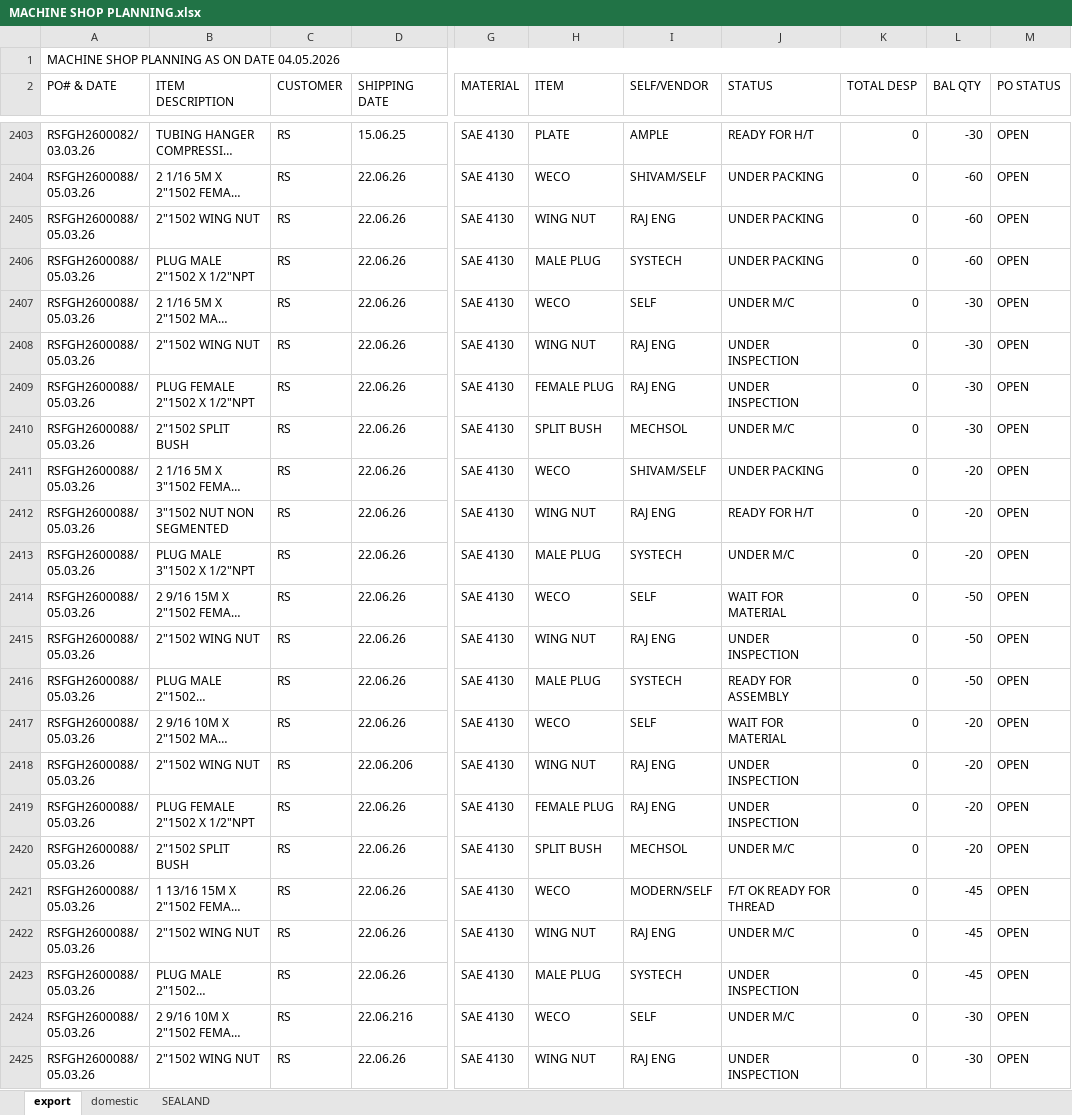
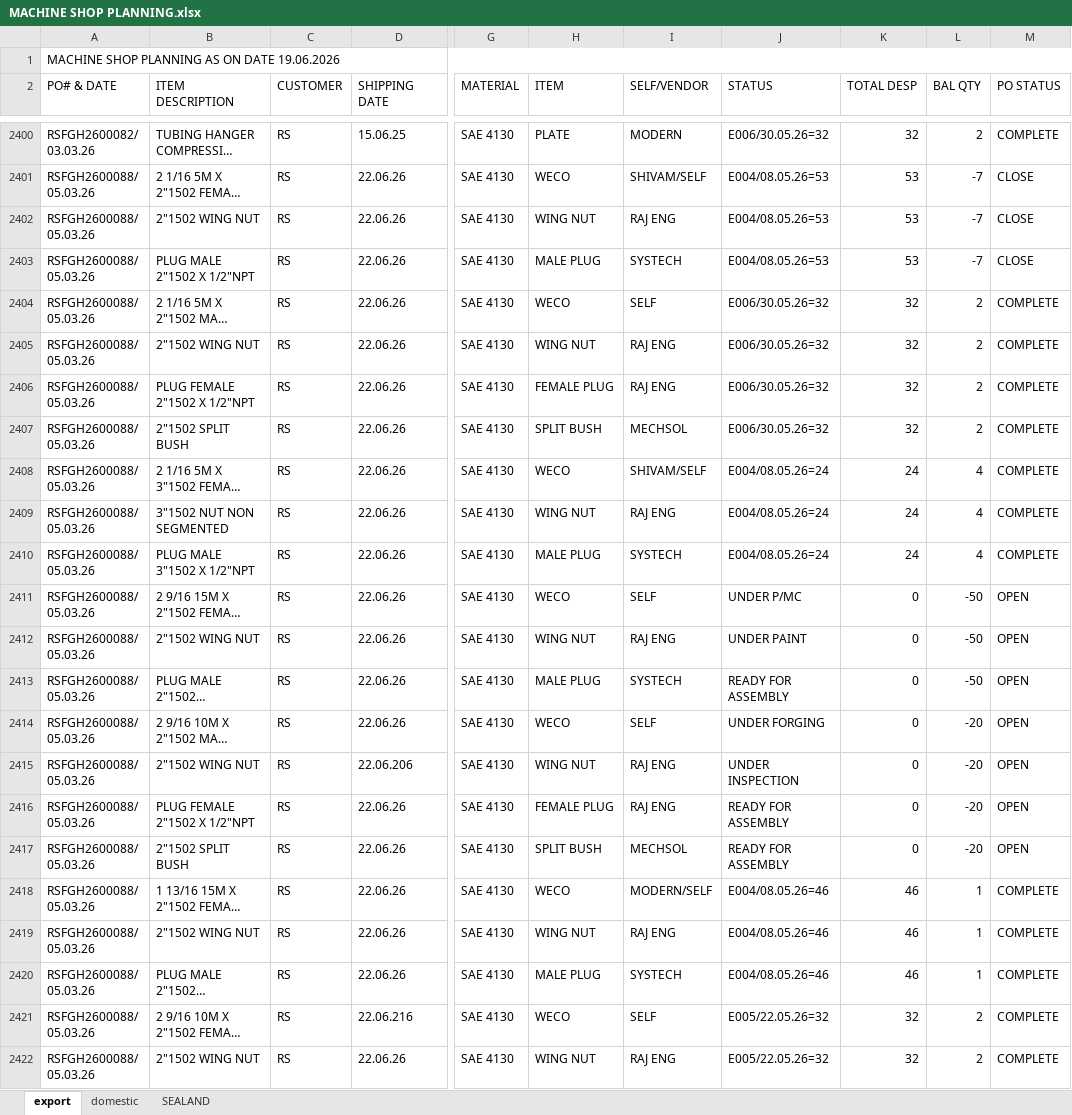
Before and after one commit to advaitdarshan/marsproduction, an Excel workbook: MACHINE SHOP PLANNING.xlsx, sheet export, drawn as a sheet; only a part is shown, gaps mark what is left out; long unchanged cells end in …; values as stored, in another font and other column widths than the file's, no cell formats; addresses are those after the commit; the diff covers the shown part only; the diff names each change by its address in the sheet, - before the commit and + after, or states it on an @@ line.

```diff
--- a/MACHINE SHOP PLANNING.xlsx (sheet export)
+++ b/MACHINE SHOP PLANNING.xlsx (sheet export)
-A1 (PO# & DATE): MACHINE SHOP PLANNING AS ON DATE 04.05.2026
+A1 (PO# & DATE): MACHINE SHOP PLANNING AS ON DATE 19.06.2026
-I2400 (SELF/VENDOR): AMPLE
+I2400 (SELF/VENDOR): MODERN
-J2400 (STATUS): READY FOR H/T
+J2400 (STATUS): E006/30.05.26=32
-K2400 (TOTAL DESP): 0
+K2400 (TOTAL DESP): 32
-L2400 (BAL QTY): -30
+L2400 (BAL QTY): 2
-M2400 (PO STATUS): OPEN
+M2400 (PO STATUS): COMPLETE
-J2401:J2403 (STATUS): UNDER PACKING
+J2401:J2403 (STATUS): E004/08.05.26=53
-K2401:K2403 (TOTAL DESP): 0
+K2401:K2403 (TOTAL DESP): 53
-L2401:L2403 (BAL QTY): -60
+L2401:L2403 (BAL QTY): -7
-M2401:M2403 (PO STATUS): OPEN
+M2401:M2403 (PO STATUS): CLOSE
-J2404 (STATUS): UNDER M/C
+J2404 (STATUS): E006/30.05.26=32
-K2404:K2407 (TOTAL DESP): 0
+K2404:K2407 (TOTAL DESP): 32
-L2404:L2407 (BAL QTY): -30
+L2404:L2407 (BAL QTY): 2
-M2404:M2410 (PO STATUS): OPEN
+M2404:M2410 (PO STATUS): COMPLETE
-J2405:J2406 (STATUS): UNDER INSPECTION
+J2405:J2406 (STATUS): E006/30.05.26=32
-J2407 (STATUS): UNDER M/C
+J2407 (STATUS): E006/30.05.26=32
-J2408 (STATUS): UNDER PACKING
+J2408 (STATUS): E004/08.05.26=24
-K2408:K2410 (TOTAL DESP): 0
+K2408:K2410 (TOTAL DESP): 24
-L2408:L2410 (BAL QTY): -20
+L2408:L2410 (BAL QTY): 4
-J2409 (STATUS): READY FOR H/T
+J2409 (STATUS): E004/08.05.26=24
-J2410 (STATUS): UNDER M/C
+J2410 (STATUS): E004/08.05.26=24
-J2411 (STATUS): WAIT FOR MATERIAL
+J2411 (STATUS): UNDER P/MC
-J2412 (STATUS): UNDER INSPECTION
+J2412 (STATUS): UNDER PAINT
-J2414 (STATUS): WAIT FOR MATERIAL
+J2414 (STATUS): UNDER FORGING
-J2416 (STATUS): UNDER INSPECTION
+J2416 (STATUS): READY FOR ASSEMBLY
-J2417 (STATUS): UNDER M/C
+J2417 (STATUS): READY FOR ASSEMBLY
-J2418 (STATUS): F/T OK READY FOR THREAD
+J2418 (STATUS): E004/08.05.26=46
-K2418:K2420 (TOTAL DESP): 0
+K2418:K2420 (TOTAL DESP): 46
-L2418:L2420 (BAL QTY): -45
+L2418:L2420 (BAL QTY): 1
-M2418:M2422 (PO STATUS): OPEN
+M2418:M2422 (PO STATUS): COMPLETE
-J2419 (STATUS): UNDER M/C
+J2419 (STATUS): E004/08.05.26=46
-J2420 (STATUS): UNDER INSPECTION
+J2420 (STATUS): E004/08.05.26=46
-J2421 (STATUS): UNDER M/C
+J2421 (STATUS): E005/22.05.26=32
-K2421:K2422 (TOTAL DESP): 0
+K2421:K2422 (TOTAL DESP): 32
-L2421:L2422 (BAL QTY): -30
+L2421:L2422 (BAL QTY): 2
-J2422 (STATUS): UNDER INSPECTION
+J2422 (STATUS): E005/22.05.26=32
```
Also changed, not shown: 28 added rows, 3 removed rows and 157 edited cells elsewhere in this sheet, sheet SEALAND, sheet domestic, cell formats, formulas that keep their value, CUTTING REGISTER.xlsx, PRODUCTION REGISTERR.xlsx.
